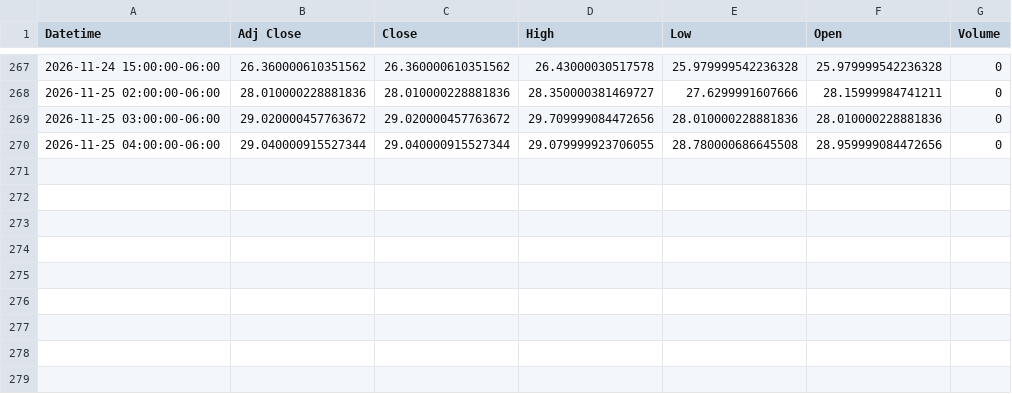
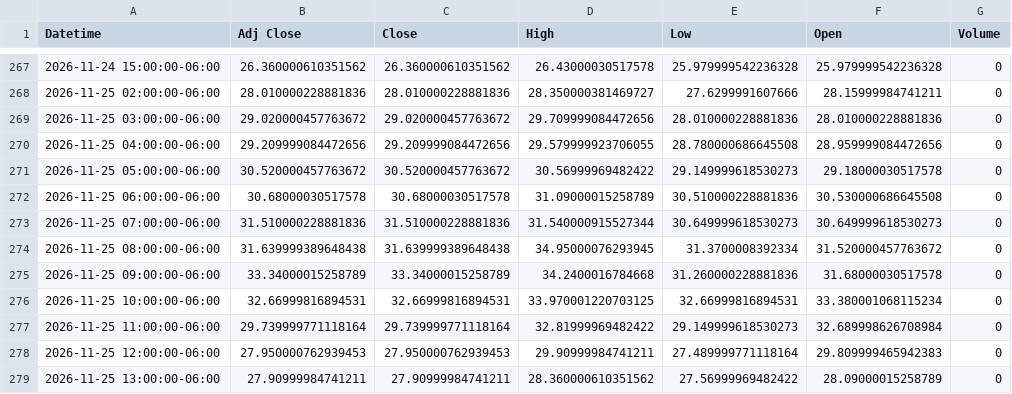
Before and after one commit to Jordan4369/mes-data, a CSV file: data/vix_1h.csv, drawn as a sheet; only a part is shown, gaps mark what is left out.

```diff
--- a/data/vix_1h.csv
+++ b/data/vix_1h.csv
@@ -269,2 +269,11 @@ Datetime,Adj Close,Close,High,Low,Open,Volume
 2026-11-25 03:00:00-06:00,29.020000457763672,29.020000457763672,29.709999084472656,28.010000228881836,28.010000228881836,0
-2026-11-25 04:00:00-06:00,29.040000915527344,29.040000915527344,29.079999923706055,28.780000686645508,28.959999084472656,0
+2026-11-25 04:00:00-06:00,29.209999084472656,29.209999084472656,29.579999923706055,28.780000686645508,28.959999084472656,0
+2026-11-25 05:00:00-06:00,30.520000457763672,30.520000457763672,30.56999969482422,29.149999618530273,29.18000030517578,0
+2026-11-25 06:00:00-06:00,30.68000030517578,30.68000030517578,31.09000015258789,30.510000228881836,30.530000686645508,0
+2026-11-25 07:00:00-06:00,31.510000228881836,31.510000228881836,31.540000915527344,30.649999618530273,30.649999618530273,0
+2026-11-25 08:00:00-06:00,31.639999389648438,31.639999389648438,34.95000076293945,31.3700008392334,31.520000457763672,0
+2026-11-25 09:00:00-06:00,33.34000015258789,33.34000015258789,34.2400016784668,31.260000228881836,31.68000030517578,0
+2026-11-25 10:00:00-06:00,32.66999816894531,32.66999816894531,33.970001220703125,32.66999816894531,33.380001068115234,0
+2026-11-25 11:00:00-06:00,29.739999771118164,29.739999771118164,32.81999969482422,29.149999618530273,32.689998626708984,0
+2026-11-25 12:00:00-06:00,27.950000762939453,27.950000762939453,29.90999984741211,27.489999771118164,29.809999465942383,0
+2026-11-25 13:00:00-06:00,27.90999984741211,27.90999984741211,28.360000610351562,27.56999969482422,28.09000015258789,0
```
Also changed, not shown: data/es_15m.csv, data/es_1h.csv, 1 other file.
